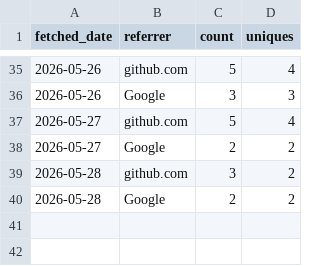
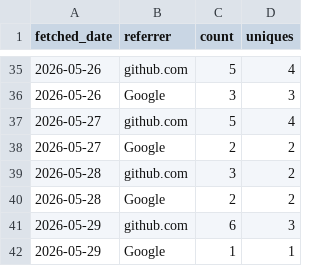
Before and after one commit to CWorthy-ocean/cworthy-gh-metrics, a CSV file: data/CWorthy-ocean/C-Star/referrers.csv, drawn as a sheet; only a part is shown, gaps mark what is left out; the diff names each change by its address in the sheet, - before the commit and + after, or states it on an @@ line.

```diff
--- a/data/CWorthy-ocean/C-Star/referrers.csv
+++ b/data/CWorthy-ocean/C-Star/referrers.csv
+row 41: 2026-05-29 | github.com | 6 | 3
+row 42: 2026-05-29 | Google | 1 | 1
```
Also changed, not shown: data/CWorthy-ocean/C-Star/paths.csv, data/CWorthy-ocean/cson-forge/paths.csv, 22 other files.
